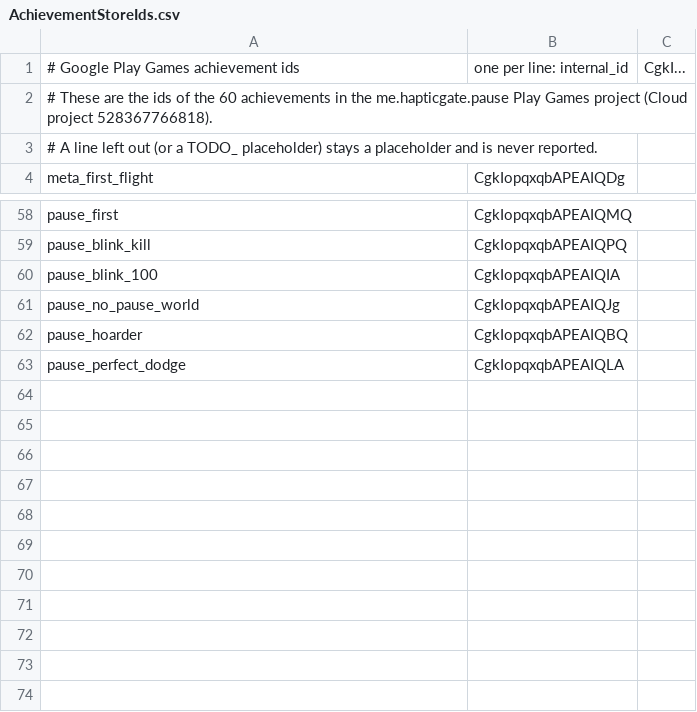
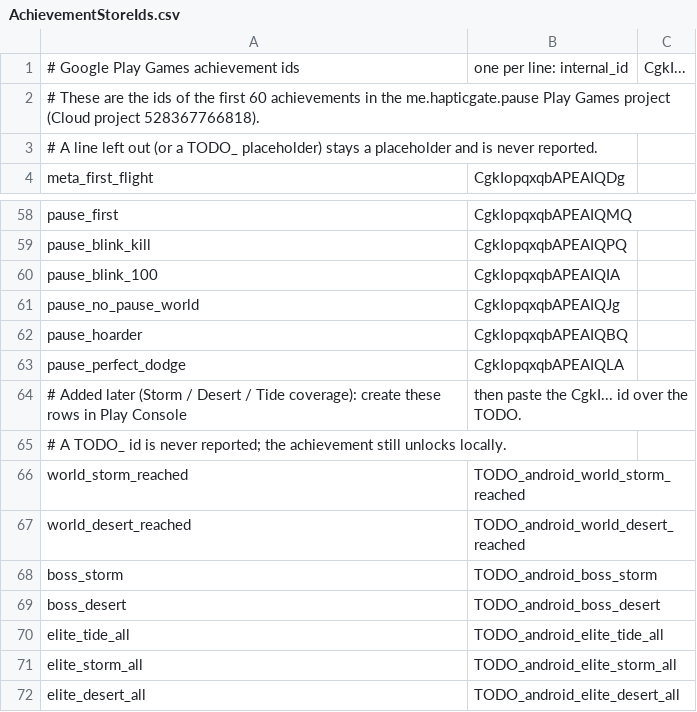
Before and after one commit to Wintersina/Pause, a CSV file: Pause/Assets/Resources/AchievementStoreIds.csv, drawn as a sheet; only a part is shown, gaps mark what is left out.

```diff
--- a/Pause/Assets/Resources/AchievementStoreIds.csv
+++ b/Pause/Assets/Resources/AchievementStoreIds.csv
@@ -1,3 +1,3 @@
 # Google Play Games achievement ids, one per line: internal_id,CgkI...
-# These are the ids of the 60 achievements in the me.hapticgate.pause Play Games project (Cloud project 528367766818).
+# These are the ids of the first 60 achievements in the me.hapticgate.pause Play Games project (Cloud project 528367766818).
 # A line left out (or a TODO_ placeholder) stays a placeholder and is never reported.
@@ -63 +63,10 @@ pause_hoarder,CgkIopqxqbAPEAIQBQ
 pause_perfect_dodge,CgkIopqxqbAPEAIQLA
+# Added later (Storm / Desert / Tide coverage): create these rows in Play Console, then paste the CgkI... id over the TODO.
+# A TODO_ id is never reported; the achievement still unlocks locally.
+world_storm_reached,TODO_android_world_storm_reached
+world_desert_reached,TODO_android_world_desert_reached
+boss_storm,TODO_android_boss_storm
+boss_desert,TODO_android_boss_desert
+elite_tide_all,TODO_android_elite_tide_all
+elite_storm_all,TODO_android_elite_storm_all
+elite_desert_all,TODO_android_elite_desert_all
```
Also changed, not shown: docs/achievements-export/android-ids.csv, docs/achievements-export/game-center.csv, 42 other files.
